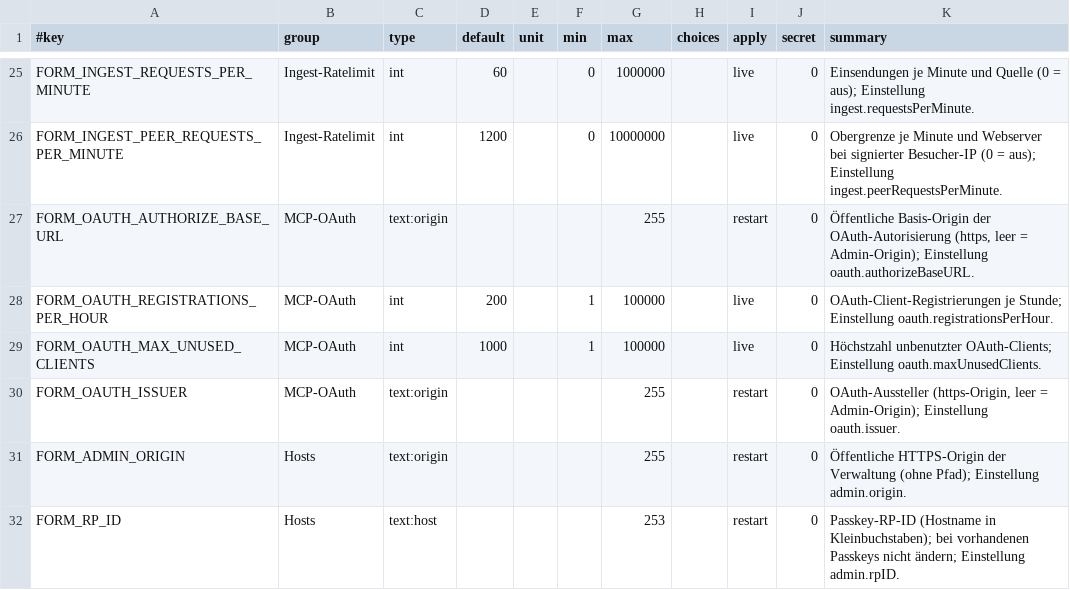
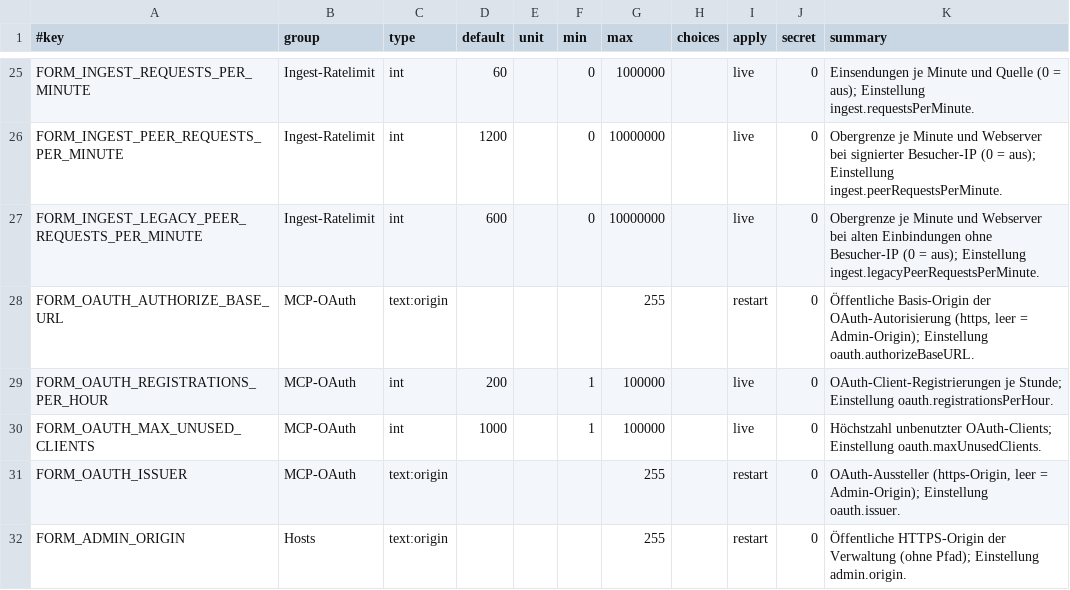
Before and after one commit to MagicalWig34653/form-backend, a TSV file: deploy/swarm/config-registry.tsv, drawn as a sheet; only a part is shown, gaps mark what is left out; the shorter side is filled out with more unchanged rows; the diff names each change by its address in the sheet, - before the commit and + after, or states it on an @@ line.

Commit message:
Bündel: Import mit Anhang ohne Prüfgrund + Freigabeweg (8E8CEC06), Wiederversand mit Anhängen, Legacy-Peer-Budget und X-Real-IP (4D037986), Umstieg-E2E an Konverter angepasst

```diff
--- a/deploy/swarm/config-registry.tsv
+++ b/deploy/swarm/config-registry.tsv
+row 27: FORM_INGEST_LEGACY_PEER_REQUESTS_PER_MINUTE | Ingest-Ratelimit | int | 600 |  | 0 | 10000000 |  | live | 0 | Obergrenze je Minute und Webserver bei alten Einbindungen ohne Besucher-IP (0 = aus); Einstellung ingest.legacyPeerRequestsPerMinute.
```
Also changed, not shown: 48 other files.
